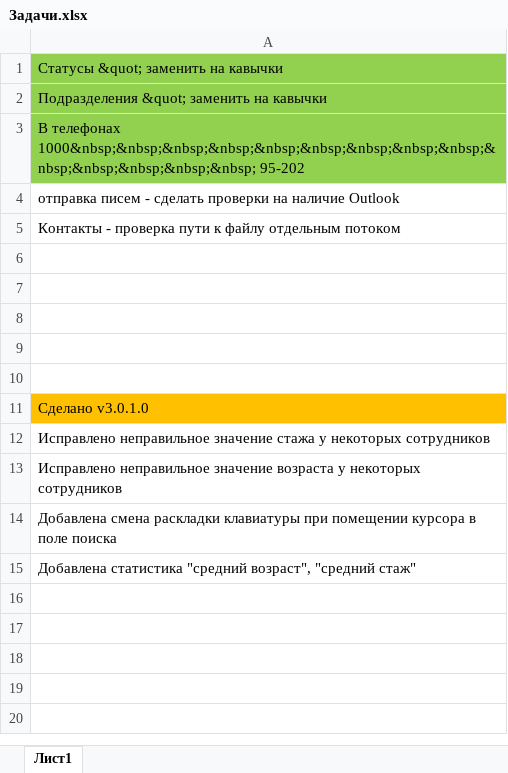
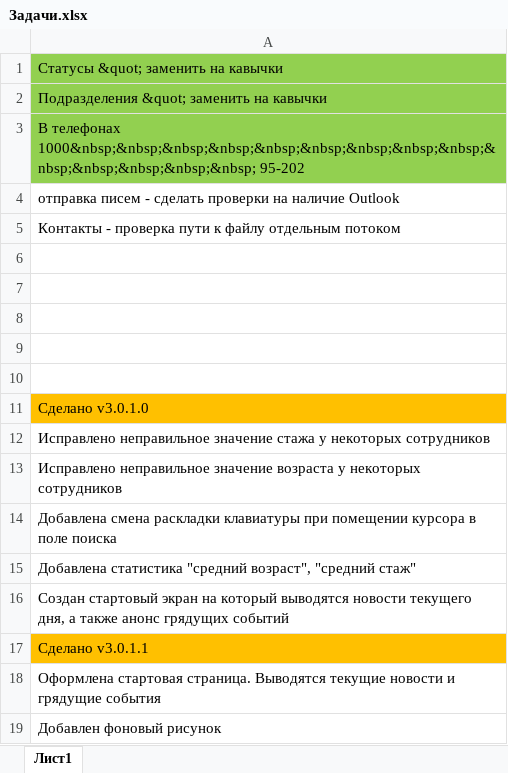
Before and after one commit to Samoykin/Cindy, an Excel workbook: Задачи.xlsx, sheet Лист1, drawn as a sheet; values as stored, in another font and other column widths than the file's, no borders; the diff names each change by its address in the sheet, - before the commit and + after, or states it on an @@ line.

Commit message:
v 3.0.1.2
Оформлена стартовая страница. Выводятся текущие новости и грядущие события
Добавлен фоновый рисунок
Изменено название с PhoneBook Cindy на Cindy
Сделана страница с предупреждением если у пользователя нет доступа

```diff
--- a/Задачи.xlsx (sheet Лист1)
+++ b/Задачи.xlsx (sheet Лист1)
+row 16: Создан стартовый экран на который выводятся новости текущего дня, а также анонс грядущих событий
+row 17: Сделано v3.0.1.1
+row 18: Оформлена стартовая страница. Выводятся текущие новости и грядущие события
+row 19: Добавлен фоновый рисунок
```
Also changed, not shown: 13 other files.
